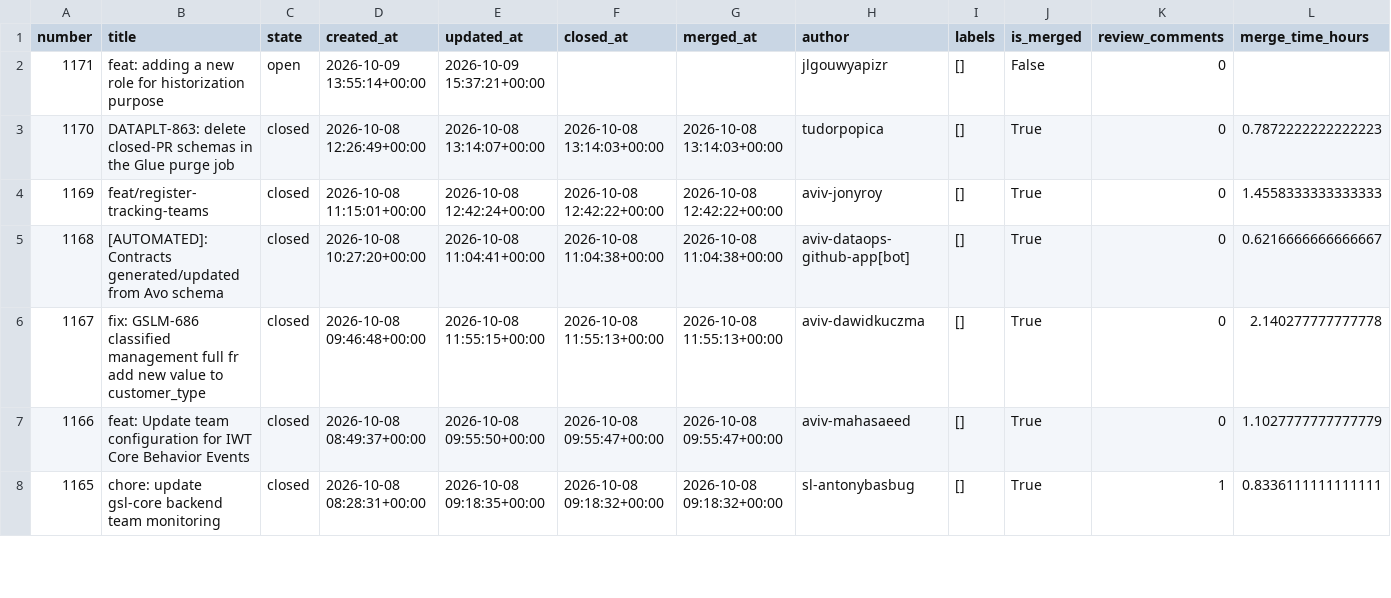
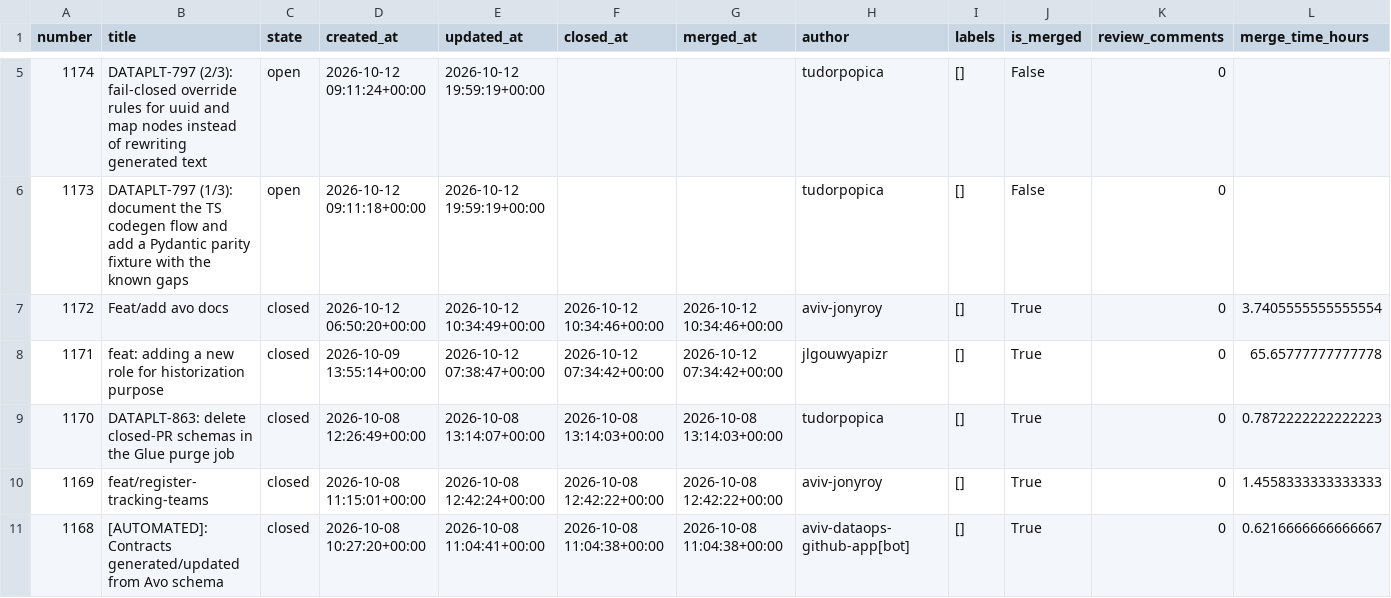
Before and after one commit to aviv-fathallahelmasri/github-pr-analytics, a CSV file: dashboard/data/pr_data.csv, drawn as a sheet; only a part is shown, gaps mark what is left out; the shorter side is filled out with more unchanged rows; addresses are those after the commit; rows hold the shown columns only; the diff covers the shown part only; the diff names each change by its address in the sheet, - before the commit and + after, or states it on an @@ line.

```diff
--- a/dashboard/data/pr_data.csv
+++ b/dashboard/data/pr_data.csv
+row 5: 1174 | DATAPLT-797 (2/3): fail-closed override rules for uuid and map nodes instead of rewriting generated text | open | 2026-10-12 09:11:24+00:00 | 2026-10-12 19:59:19+00:00 |  |  | tudorpopica | [] | False | 0
+row 6: 1173 | DATAPLT-797 (1/3): document the TS codegen flow and add a Pydantic parity fixture with the known gaps | open | 2026-10-12 09:11:18+00:00 | 2026-10-12 19:59:19+00:00 |  |  | tudorpopica | [] | False | 0
+row 7: 1172 | Feat/add avo docs | closed | 2026-10-12 06:50:20+00:00 | 2026-10-12 10:34:49+00:00 | 2026-10-12 10:34:46+00:00 | 2026-10-12 10:34:46+00:00 | aviv-jonyroy | [] | True | 0 | 3.7405555555555554
-C8 (state): open
+C8 (state): closed
-E8 (updated_at): 2026-10-09 15:37:21+00:00
+E8 (updated_at): 2026-10-12 07:38:47+00:00
-F8 (closed_at): (empty)
+F8 (closed_at): 2026-10-12 07:34:42+00:00
-G8 (merged_at): (empty)
+G8 (merged_at): 2026-10-12 07:34:42+00:00
-J8 (is_merged): False
+J8 (is_merged): True
-L8 (merge_time_hours): (empty)
+L8 (merge_time_hours): 65.65777777777778
```
Also changed, not shown: 3 added rows and 16 edited cells elsewhere in this file, 2 other files.
